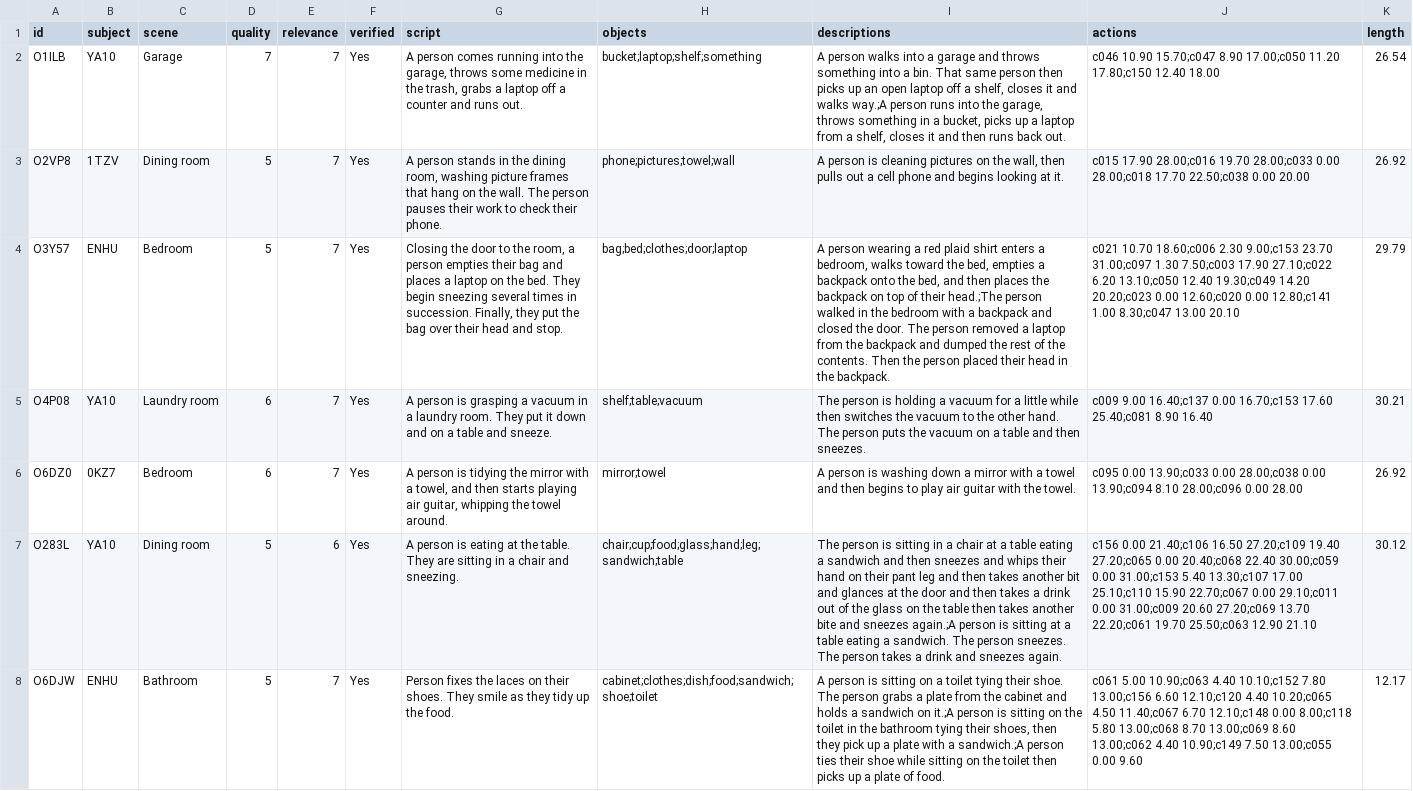
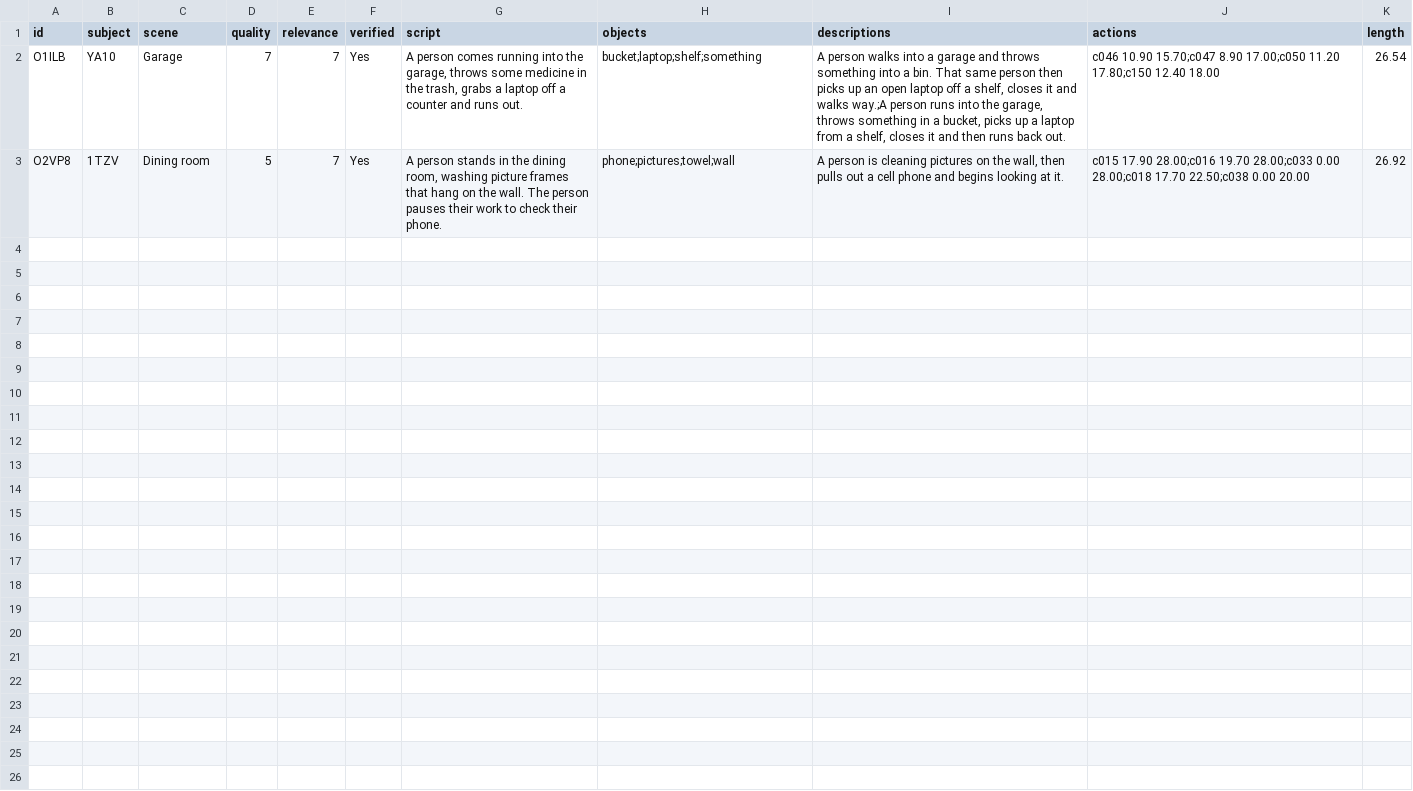
Before and after one commit to Uygnis/ict3104-team17-2023, a CSV file: dataset/Charades_v1_desc.csv, drawn as a sheet; only a part is shown; the diff covers the shown part only; the diff names each change by its address in the sheet, - before the commit and + after, or states it on an @@ line.

Commit message:
edited

```diff
--- a/dataset/Charades_v1_desc.csv
+++ b/dataset/Charades_v1_desc.csv
-row 4: O3Y57 | ENHU | Bedroom | 5 | 7 | Yes | Closing the door to the room, a person empties their bag and places a laptop on the bed. They begin sneezing several times in succession. Finally, they put the bag over their head and stop. | bag;bed;clothes;door;laptop | A person wearing a red plaid shirt enters a bedroom, walks toward the bed, empties a backpack onto the bed, and then places the backpack on top of their head.;The person walked in the bedroom with a backpack and closed the door. The person removed a laptop from the backpack and dumped the rest of the contents. Then the person placed their head in the backpack. | c021 10.70 18.60;c006 2.30 9.00;c153 23.70 31.00;c097 1.30 7.50;c003 17.90 27.10;c022 6.20 13.10;c050 12.40 19.30;c049 14.20 20.20;c023 0.00 12.60;c020 0.00 12.80;c141 1.00 8.30;c047 13.00 20.10 | 29.79
-row 5: O4P08 | YA10 | Laundry room | 6 | 7 | Yes | A person is grasping a vacuum in a laundry room. They put it down and on a table and sneeze. | shelf;table;vacuum | The person is holding a vacuum for a little while then switches the vacuum to the other hand. The person puts the vacuum on a table and then sneezes. | c009 9.00 16.40;c137 0.00 16.70;c153 17.60 25.40;c081 8.90 16.40 | 30.21
-row 6: O6DZ0 | 0KZ7 | Bedroom | 6 | 7 | Yes | A person is tidying the mirror with a towel, and then starts playing air guitar, whipping the towel around. | mirror;towel | A person is washing down a mirror with a towel and then begins to play air guitar with the towel. | c095 0.00 13.90;c033 0.00 28.00;c038 0.00 13.90;c094 8.10 28.00;c096 0.00 28.00 | 26.92
-row 7: O283L | YA10 | Dining room | 5 | 6 | Yes | A person is eating at the table. They are sitting in a chair and sneezing. | chair;cup;food;glass;hand;leg;sandwich;table | The person is sitting in a chair at a table eating a sandwich and then sneezes and whips their hand on their pant leg and then takes another bit and glances at the door and then takes a drink out of the glass on the table then takes another bite and sneezes again.;A person is sitting at a table eating a sandwich. The person sneezes. The person takes a drink and sneezes again. | c156 0.00 21.40;c106 16.50 27.20;c109 19.40 27.20;c065 0.00 20.40;c068 22.40 30.00;c059 0.00 31.00;c153 5.40 13.30;c107 17.00 25.10;c110 15.90 22.70;c067 0.00 29.10;c011 0.00 31.00;c009 20.60 27.20;c069 13.70 22.20;c061 19.70 25.50;c063 12.90 21.10 | 30.12
-row 8: O6DJW | ENHU | Bathroom | 5 | 7 | Yes | Person fixes the laces on their shoes. They smile as they tidy up the food. | cabinet;clothes;dish;food;sandwich;shoe;toilet | A person is sitting on a toilet tying their shoe. The person grabs a plate from the cabinet and holds a sandwich on it.;A person is sitting on the toilet in the bathroom tying their shoes, then they pick up a plate with a sandwich.;A person ties their shoe while sitting on the toilet then picks up a plate of food. | c061 5.00 10.90;c063 4.40 10.10;c152 7.80 13.00;c156 6.60 12.10;c120 4.40 10.20;c065 4.50 11.40;c067 6.70 12.10;c148 0.00 8.00;c118 5.80 13.00;c068 8.70 13.00;c069 8.60 13.00;c062 4.40 10.90;c149 7.50 13.00;c055 0.00 9.60 | 12.17
```
Also changed, not shown: 5 removed rows elsewhere in this file.
